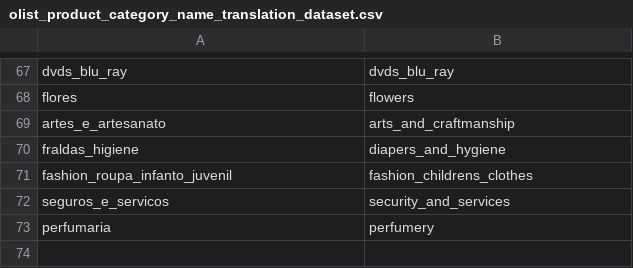
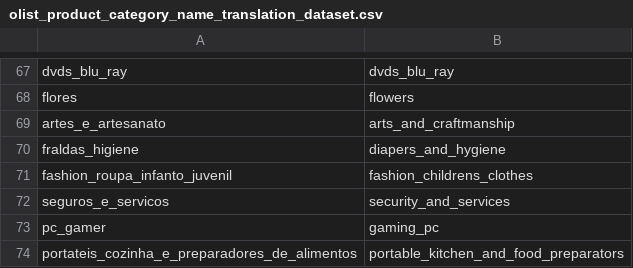
Before and after one commit to PhanTan1/Labo-Olist-Sql-Server-Version, a CSV file: data/olist_product_category_name_translation_dataset.csv, drawn as a sheet; only a part is shown, gaps mark what is left out; removed rows and columns are numbered as before the commit, all else as after; the diff names each change by its address in the sheet, - before the commit and + after, or states it on an @@ line.

Commit message:
adding missing product category name

```diff
--- a/data/olist_product_category_name_translation_dataset.csv
+++ b/data/olist_product_category_name_translation_dataset.csv
-row 73: perfumaria | perfumery
+row 73: pc_gamer | gaming_pc
+row 74: portateis_cozinha_e_preparadores_de_alimentos | portable_kitchen_and_food_preparators
```
